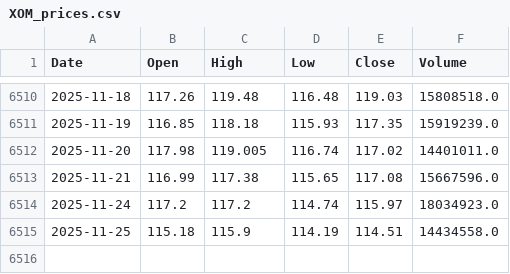
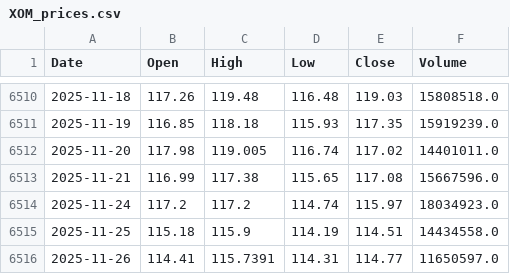
Before and after one commit to NewCity250/Finance-Data-Gathering-Agent, a CSV file: data/XOM_prices.csv, drawn as a sheet; only a part is shown, gaps mark what is left out.

Commit message:
Update data

```diff
--- a/data/XOM_prices.csv
+++ b/data/XOM_prices.csv
@@ -6515 +6515,2 @@ Date,Open,High,Low,Close,Volume
 2025-11-25,115.18,115.9,114.19,114.51,14434558.0
+2025-11-26,114.41,115.7391,114.31,114.77,11650597.0
```
Also changed, not shown: data/CVX_prices.csv.
